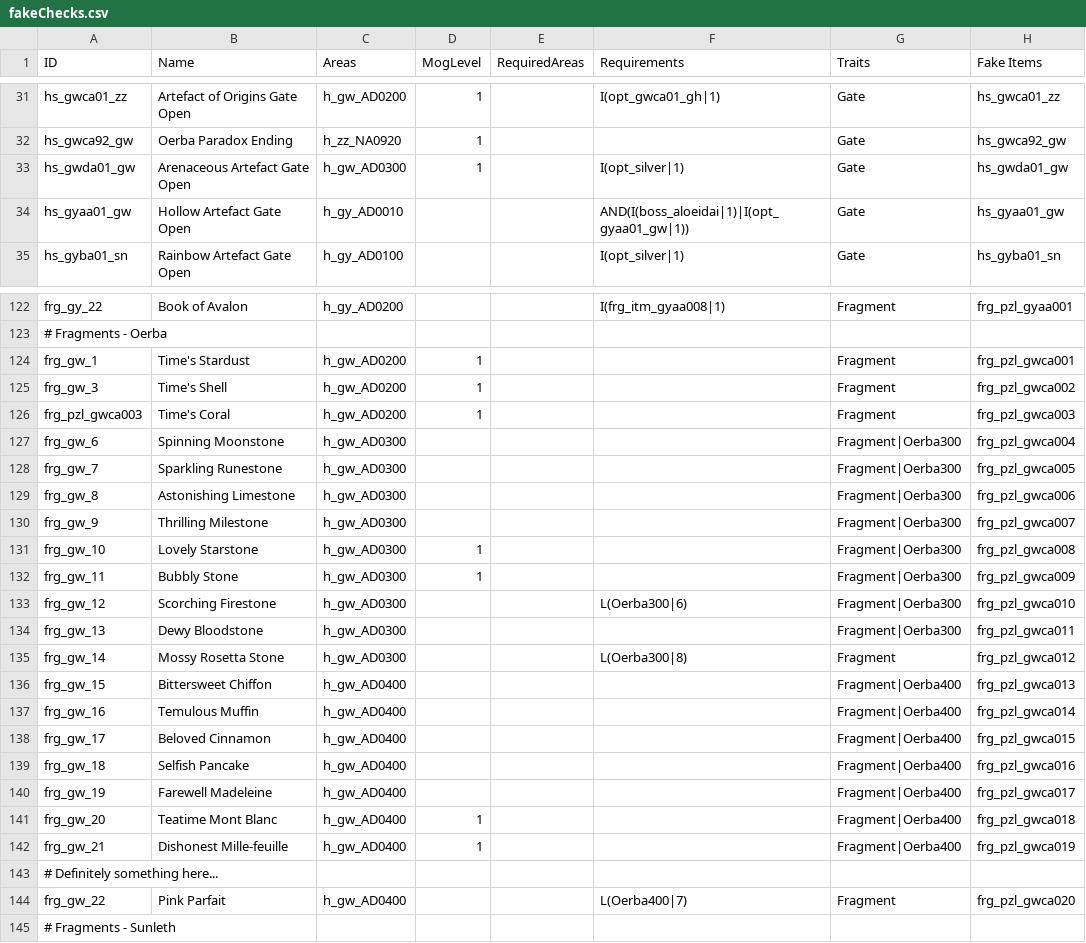
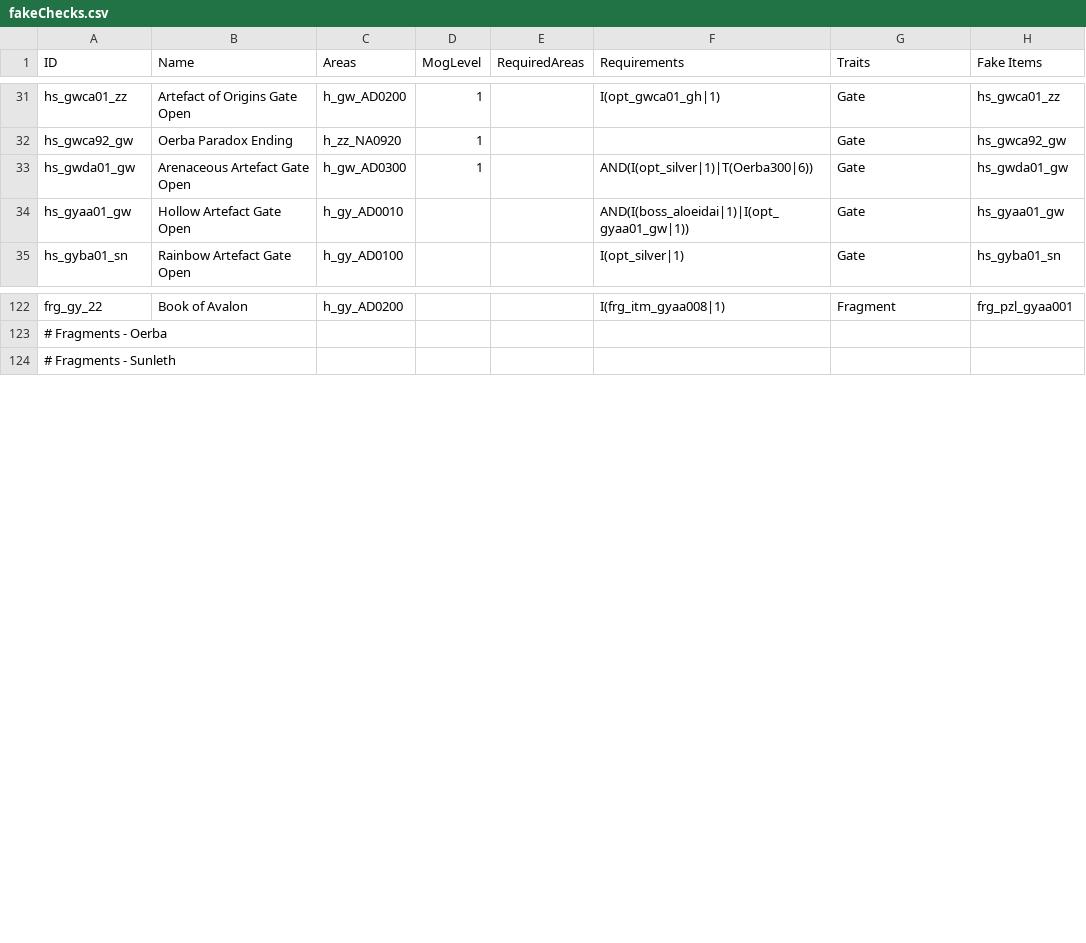
Before and after one commit to Bartz24/FFModdingWPF, a CSV file: FF13_2Rando/bin/data/fakeChecks.csv, drawn as a sheet; only a part is shown, gaps mark what is left out; the diff covers the shown part only.

```diff
--- a/FF13_2Rando/bin/data/fakeChecks.csv
+++ b/FF13_2Rando/bin/data/fakeChecks.csv
@@ -32,3 +32,3 @@ hs_gwca01_zz,Artefact of Origins Gate Open,h_gw_AD0200,1,,I(opt_gwca01_gh|1),Gat
 hs_gwca92_gw,Oerba Paradox Ending,h_zz_NA0920,1,,,Gate,hs_gwca92_gw,
-hs_gwda01_gw,Arenaceous Artefact Gate Open,h_gw_AD0300,1,,I(opt_silver|1),Gate,hs_gwda01_gw,
+hs_gwda01_gw,Arenaceous Artefact Gate Open,h_gw_AD0300,1,,AND(I(opt_silver|1)|T(Oerba300|6)),Gate,hs_gwda01_gw,
 hs_gyaa01_gw,Hollow Artefact Gate Open,h_gy_AD0010,,,AND(I(boss_aloeidai|1)|I(opt_gyaa01_gw|1)),Gate,hs_gyaa01_gw,
@@ -123,23 +123,2 @@ frg_gy_22,Book of Avalon,h_gy_AD0200,,,I(frg_itm_gyaa008|1),Fragment,frg_pzl_gya
 # Fragments - Oerba
-frg_gw_1,Time's Stardust,h_gw_AD0200,1,,,Fragment,frg_pzl_gwca001,
-frg_gw_3,Time's Shell,h_gw_AD0200,1,,,Fragment,frg_pzl_gwca002,
-frg_pzl_gwca003,Time's Coral,h_gw_AD0200,1,,,Fragment,frg_pzl_gwca003,
-frg_gw_6,Spinning Moonstone,h_gw_AD0300,,,,Fragment|Oerba300,frg_pzl_gwca004,
-frg_gw_7,Sparkling Runestone,h_gw_AD0300,,,,Fragment|Oerba300,frg_pzl_gwca005,
-frg_gw_8,Astonishing Limestone,h_gw_AD0300,,,,Fragment|Oerba300,frg_pzl_gwca006,
-frg_gw_9,Thrilling Milestone,h_gw_AD0300,,,,Fragment|Oerba300,frg_pzl_gwca007,
-frg_gw_10,Lovely Starstone,h_gw_AD0300,1,,,Fragment|Oerba300,frg_pzl_gwca008,
-frg_gw_11,Bubbly Stone,h_gw_AD0300,1,,,Fragment|Oerba300,frg_pzl_gwca009,
-frg_gw_12,Scorching Firestone,h_gw_AD0300,,,L(Oerba300|6),Fragment|Oerba300,frg_pzl_gwca010,
-frg_gw_13,Dewy Bloodstone,h_gw_AD0300,,,,Fragment|Oerba300,frg_pzl_gwca011,
-frg_gw_14,Mossy Rosetta Stone,h_gw_AD0300,,,L(Oerba300|8),Fragment,frg_pzl_gwca012,
-frg_gw_15,Bittersweet Chiffon,h_gw_AD0400,,,,Fragment|Oerba400,frg_pzl_gwca013,
-frg_gw_16,Temulous Muffin,h_gw_AD0400,,,,Fragment|Oerba400,frg_pzl_gwca014,
-frg_gw_17,Beloved Cinnamon,h_gw_AD0400,,,,Fragment|Oerba400,frg_pzl_gwca015,
-frg_gw_18,Selfish Pancake,h_gw_AD0400,,,,Fragment|Oerba400,frg_pzl_gwca016,
-frg_gw_19,Farewell Madeleine,h_gw_AD0400,,,,Fragment|Oerba400,frg_pzl_gwca017,
-frg_gw_20,Teatime Mont Blanc,h_gw_AD0400,1,,,Fragment|Oerba400,frg_pzl_gwca018,
-frg_gw_21,Dishonest Mille-feuille,h_gw_AD0400,1,,,Fragment|Oerba400,frg_pzl_gwca019,
-# Definitely something here...
-frg_gw_22,Pink Parfait,h_gw_AD0400,,,L(Oerba400|7),Fragment,frg_pzl_gwca020,
 # Fragments - Sunleth
```
Also changed, not shown: 6 removed rows elsewhere in this file, FF13_2Rando/bin/data/items.csv, FF13_2Rando/bin/data/treasures.csv, 25 other files.
